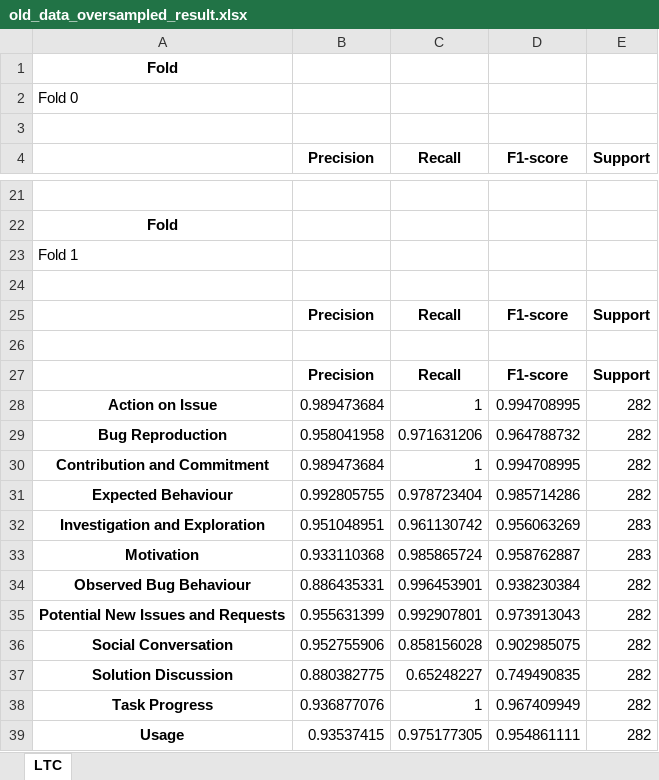
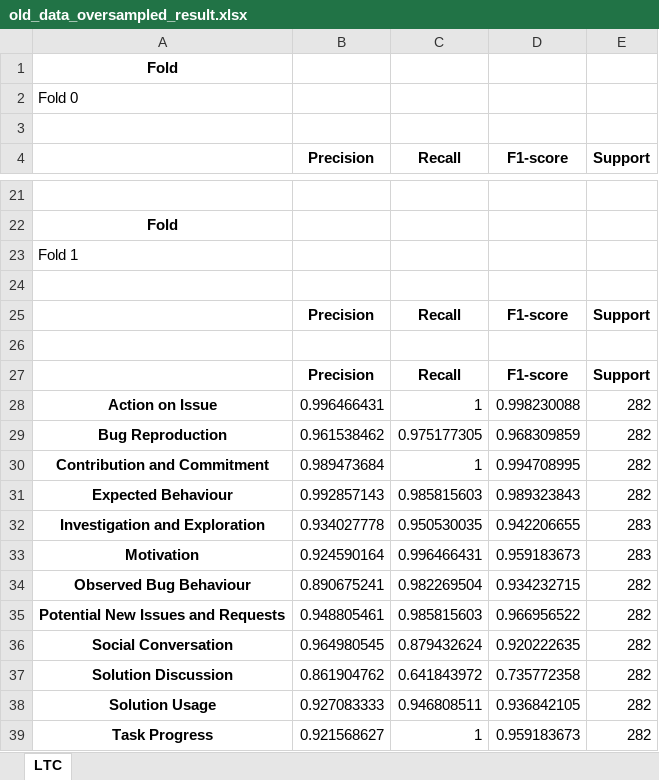
Before and after one commit to Bobur98/OSS_information_type_detection, an Excel workbook: results/old_data_oversampled_result.xlsx, sheet LTC, drawn as a sheet; only a part is shown, gaps mark what is left out; values as stored, in another font and other column widths than the file's, no borders; removed rows and columns are numbered as before the commit, all else as after; the diff covers the shown part only; the diff names each change by its address in the sheet, - before the commit and + after, or states it on an @@ line.

```diff
--- a/results/old_data_oversampled_result.xlsx (sheet LTC)
+++ b/results/old_data_oversampled_result.xlsx (sheet LTC)
-B28 (Precision): 0.989473684
+B28 (Precision): 0.996466431
-D28 (F1-score): 0.994708995
+D28 (F1-score): 0.998230088
-B29 (Precision): 0.958041958
+B29 (Precision): 0.961538462
-C29 (Recall): 0.971631206
+C29 (Recall): 0.975177305
-D29 (F1-score): 0.964788732
+D29 (F1-score): 0.968309859
-B31 (Precision): 0.992805755
+B31 (Precision): 0.992857143
-C31 (Recall): 0.978723404
+C31 (Recall): 0.985815603
-D31 (F1-score): 0.985714286
+D31 (F1-score): 0.989323843
-B32 (Precision): 0.951048951
+B32 (Precision): 0.934027778
-C32 (Recall): 0.961130742
+C32 (Recall): 0.950530035
-D32 (F1-score): 0.956063269
+D32 (F1-score): 0.942206655
-B33 (Precision): 0.933110368
+B33 (Precision): 0.924590164
-C33 (Recall): 0.985865724
+C33 (Recall): 0.996466431
-D33 (F1-score): 0.958762887
+D33 (F1-score): 0.959183673
-B34 (Precision): 0.886435331
+B34 (Precision): 0.890675241
-C34 (Recall): 0.996453901
+C34 (Recall): 0.982269504
-D34 (F1-score): 0.938230384
+D34 (F1-score): 0.934232715
-B35 (Precision): 0.955631399
+B35 (Precision): 0.948805461
-C35 (Recall): 0.992907801
+C35 (Recall): 0.985815603
-D35 (F1-score): 0.973913043
+D35 (F1-score): 0.966956522
-B36 (Precision): 0.952755906
+B36 (Precision): 0.964980545
-C36 (Recall): 0.858156028
+C36 (Recall): 0.879432624
-D36 (F1-score): 0.902985075
+D36 (F1-score): 0.920222635
-B37 (Precision): 0.880382775
+B37 (Precision): 0.861904762
-C37 (Recall): 0.65248227
+C37 (Recall): 0.641843972
-D37 (F1-score): 0.749490835
+D37 (F1-score): 0.735772358
+row 38: Solution Usage | 0.927083333 | 0.946808511 | 0.936842105 | 282
-B39 (Precision): 0.936877076
+B39 (Precision): 0.921568627
-D39 (F1-score): 0.967409949
+D39 (F1-score): 0.959183673
-row 39: Usage | 0.93537415 | 0.975177305 | 0.954861111 | 282
```
Also changed, not shown: 4 added rows, 4 removed rows, 2 moved rows and 129 edited cells elsewhere in this sheet, data/combined_dataset.xlsx, data/new_data/new_data.xlsx, 16 other files.
